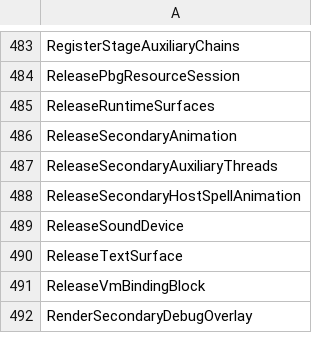
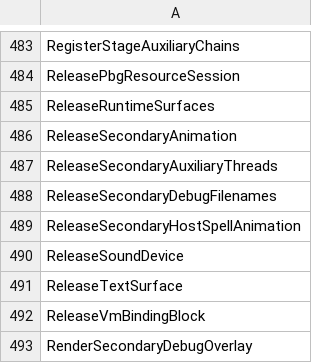
Before and after one commit to N0zoM1z0/th11, a CSV file: config/implemented.csv, drawn as a sheet; only a part is shown, gaps mark what is left out.

```diff
--- a/config/implemented.csv
+++ b/config/implemented.csv
@@ -487,2 +487,3 @@ ReleaseSecondaryAnimation
 ReleaseSecondaryAuxiliaryThreads
+ReleaseSecondaryDebugFilenames
 ReleaseSecondaryHostSpellAnimation
```
Also changed, not shown: config/function-boundaries.csv, config/function-origins.csv, 6 other files.
